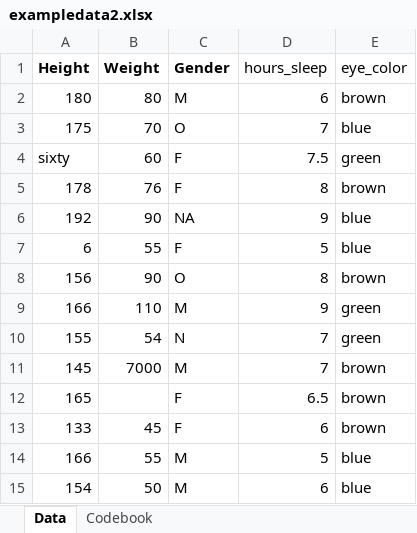
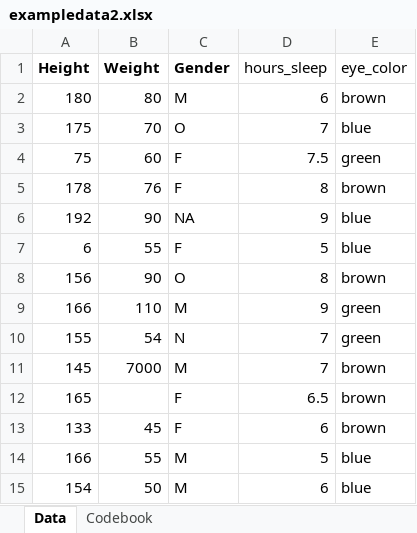
Before and after one commit to alex8528/alextejadastrop-ready-exercise, an Excel workbook: data/raw-data/exampledata2.xlsx, sheet Data, drawn as a sheet; values as stored, in another font and other column widths than the file's, no borders; the diff names each change by its address in the sheet, - before the commit and + after, or states it on an @@ line.

```diff
--- a/data/raw-data/exampledata2.xlsx (sheet Data)
+++ b/data/raw-data/exampledata2.xlsx (sheet Data)
-A4 (Height): sixty
+A4 (Height): 75
```
Also changed, not shown: 7 other files.
